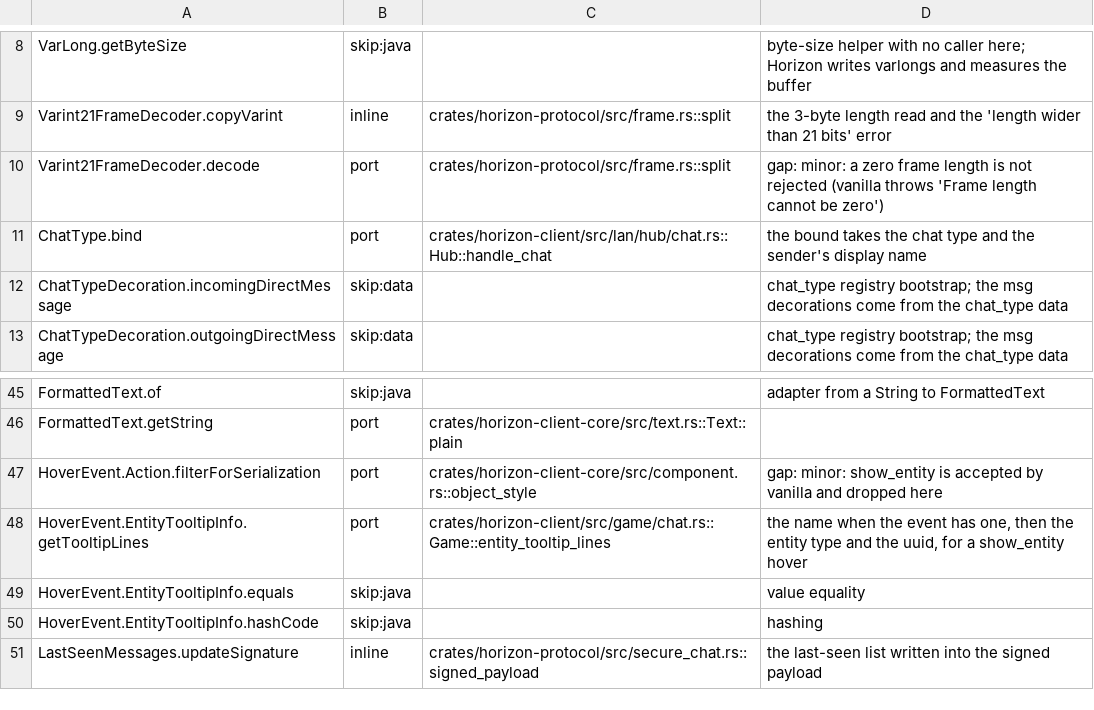
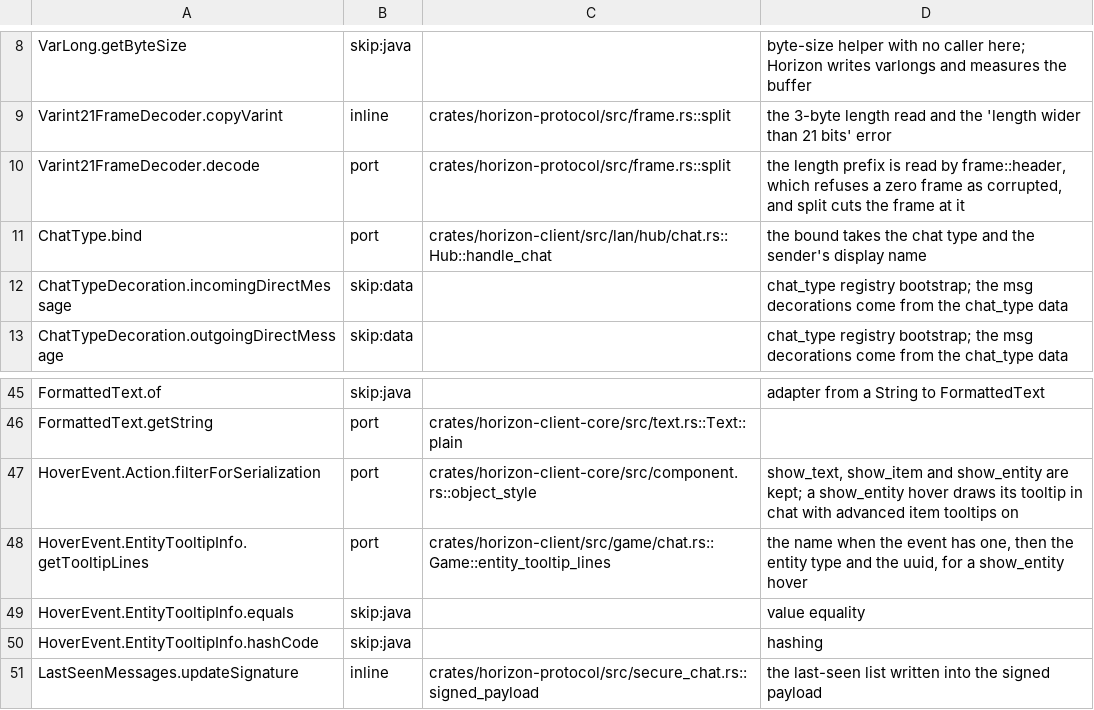
Before and after one commit to bunchy7s/horizon-offline, a TSV file: tools/port_map/rest-011.tsv, drawn as a sheet; only a part is shown, gaps mark what is left out.

Commit message:
notes: rewrite the gaps that closed
A zero frame length is refused by frame::header, and a show_entity hover is
kept and drawn as a tooltip.

```diff
--- a/tools/port_map/rest-011.tsv
+++ b/tools/port_map/rest-011.tsv
@@ -9,3 +9,3 @@ VarLong.getByteSize	skip:java		byte-size helper with no caller here; Horizon wri
 Varint21FrameDecoder.copyVarint	inline	crates/horizon-protocol/src/frame.rs::split	the 3-byte length read and the 'length wider than 21 bits' error
-Varint21FrameDecoder.decode	port	crates/horizon-protocol/src/frame.rs::split	gap: minor: a zero frame length is not rejected (vanilla throws 'Frame length cannot be zero')
+Varint21FrameDecoder.decode	port	crates/horizon-protocol/src/frame.rs::split	the length prefix is read by frame::header, which refuses a zero frame as corrupted, and split cuts the frame at it
 ChatType.bind	port	crates/horizon-client/src/lan/hub/chat.rs::Hub::handle_chat	the bound takes the chat type and the sender's display name
@@ -46,3 +46,3 @@ FormattedText.of	skip:java		adapter from a String to FormattedText
 FormattedText.getString	port	crates/horizon-client-core/src/text.rs::Text::plain	
-HoverEvent.Action.filterForSerialization	port	crates/horizon-client-core/src/component.rs::object_style	gap: minor: show_entity is accepted by vanilla and dropped here
+HoverEvent.Action.filterForSerialization	port	crates/horizon-client-core/src/component.rs::object_style	show_text, show_item and show_entity are kept; a show_entity hover draws its tooltip in chat with advanced item tooltips on
 HoverEvent.EntityTooltipInfo.getTooltipLines	port	crates/horizon-client/src/game/chat.rs::Game::entity_tooltip_lines	the name when the event has one, then the entity type and the uuid, for a show_entity hover
```
